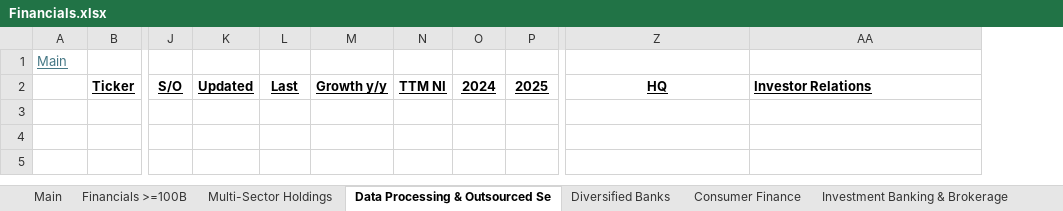
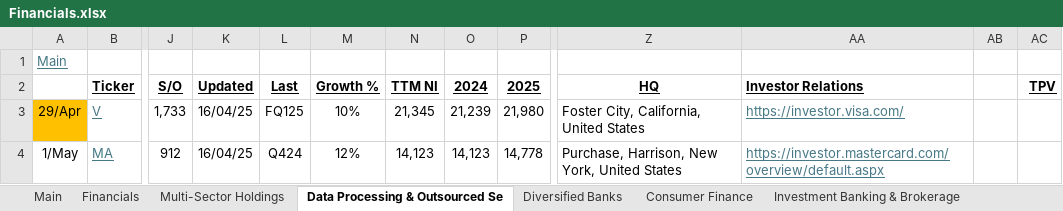
Before and after one commit to hinneken/Models, an Excel workbook: Financials.xlsx, sheet Data Processing & Outsourced Se, drawn as a sheet; only a part is shown, gaps mark what is left out; values as stored, in another font and other column widths than the file's, no borders; removed rows and columns are numbered as before the commit, all else as after; rows hold the shown columns only; the diff names each change by its address in the sheet, - before the commit and + after, or states it on an @@ line.

```diff
--- a/Financials.xlsx (sheet Data Processing & Outsourced Se)
+++ b/Financials.xlsx (sheet Data Processing & Outsourced Se)
-sheet tab: Financials >=100B
+sheet tab: Financials
-column M (Growth y/y), empty
+column M (Growth %), empty
+column AB, empty
+column AC (TPV), empty
+row 3: 29/Apr | V | 1,733 | 16/04/25 | FQ125 | 10% | 21,345 | 21,239 | 21,980 | Foster City, California, United States | https://investor.visa.com/
+row 4: 1/May | MA | 912 | 16/04/25 | Q424 | 12% | 14,123 | 14,123 | 14,778 | Purchase, Harrison, New York, United States | https://investor.mastercard.com/overview/default.aspx
```
Also changed, not shown: sheet Consumer Finance, sheet Main, sheet Multi-Sector Holdings, sheet Diversified Banks, sheet Investment Banking & Brokerage, sheet Property & Casualty Insurance, 1 more sheet, ADYEN.xlsx, KO.xlsx, 6 other files.
